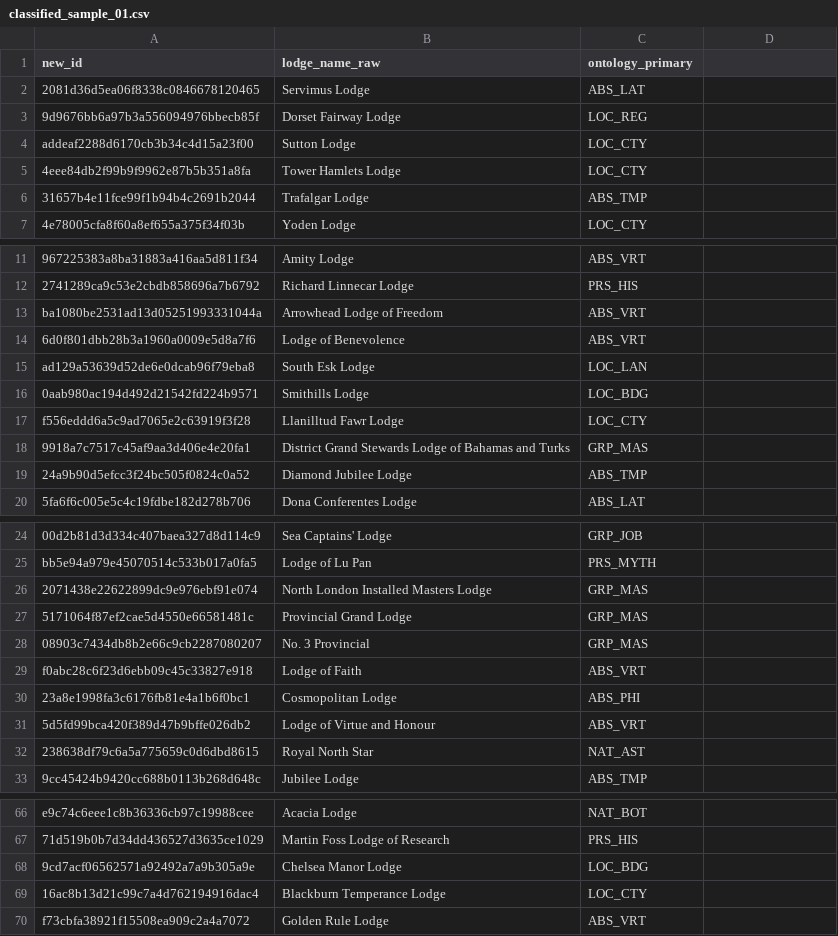
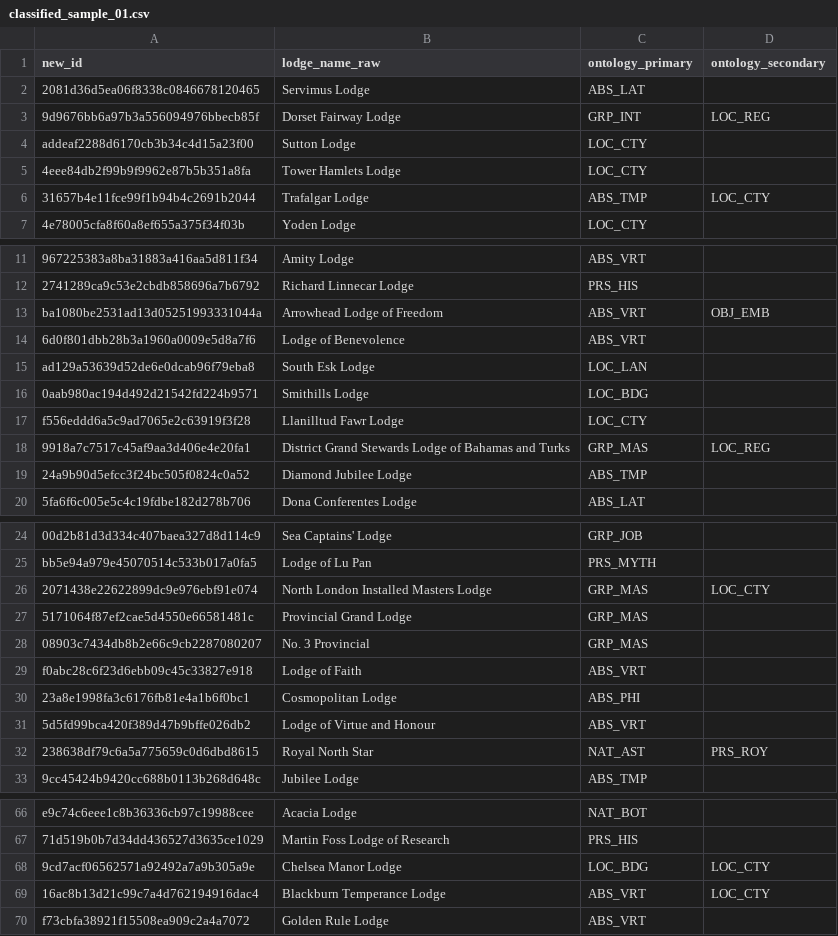
Before and after one commit to mjtriggs/lodge_classifier, a CSV file: data/gemini/classified_sample_01.csv, drawn as a sheet; only a part is shown, gaps mark what is left out; the diff covers the shown part only; the diff names each change by its address in the sheet, - before the commit and + after, or states it on an @@ line.

Commit message:
update classifications with secondary ontology and custom ordering rules

```diff
--- a/data/gemini/classified_sample_01.csv
+++ b/data/gemini/classified_sample_01.csv
-D1: (empty)
+D1: ontology_secondary
-C3 (ontology_primary): LOC_REG
+C3 (ontology_primary): GRP_INT
-D3 (ontology_secondary): (empty)
+D3 (ontology_secondary): LOC_REG
-D6 (ontology_secondary): (empty)
+D6 (ontology_secondary): LOC_CTY
-D13 (ontology_secondary): (empty)
+D13 (ontology_secondary): OBJ_EMB
-D18 (ontology_secondary): (empty)
+D18 (ontology_secondary): LOC_REG
-D26 (ontology_secondary): (empty)
+D26 (ontology_secondary): LOC_CTY
-D32 (ontology_secondary): (empty)
+D32 (ontology_secondary): PRS_ROY
-D68:D69 (ontology_secondary): (empty)
+D68:D69 (ontology_secondary): LOC_CTY
-C69 (ontology_primary): LOC_CTY
+C69 (ontology_primary): ABS_VRT
```
Also changed, not shown: 3 edited cells elsewhere in this file, 1 other file.
